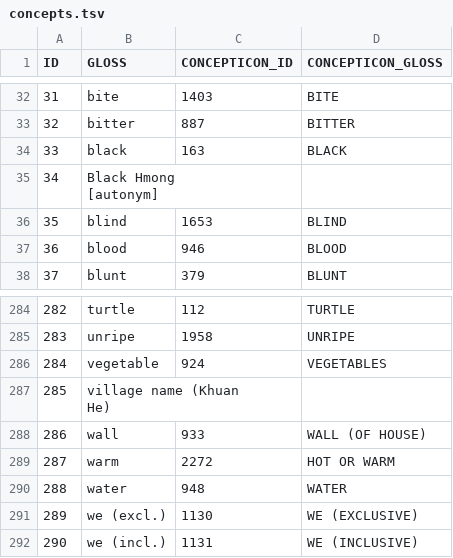
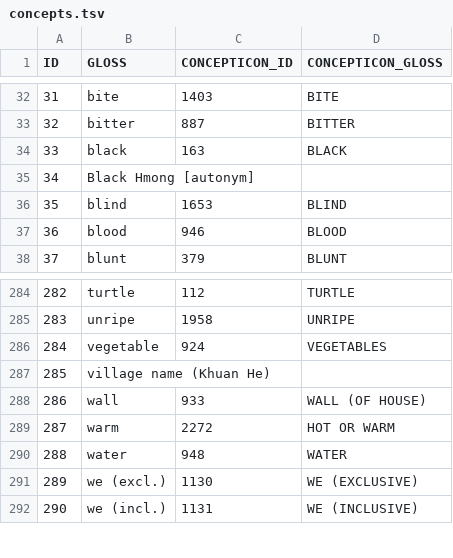
Before and after one commit to lexibank/hsiuhmongmien, a TSV file: etc/concepts.tsv, drawn as a sheet; only a part is shown, gaps mark what is left out; ↵ is a line break in a cell; the diff names each change by its address in the sheet, - before the commit and + after, or states it on an @@ line.

Commit message:
update concepts

```diff
--- a/etc/concepts.tsv
+++ b/etc/concepts.tsv
-B35 (GLOSS): Black Hmong ↵ [autonym]
+B35 (GLOSS): Black Hmong [autonym]
-B287 (GLOSS): village name (Khuan ↵ He)
+B287 (GLOSS): village name (Khuan He)
```
